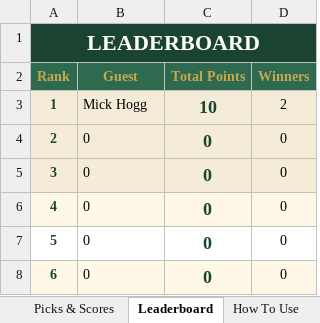
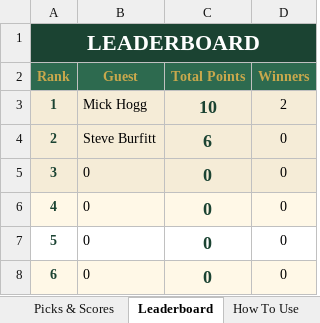
Before and after one commit to amyekore/ascot-tipping, an Excel workbook: ascot_tipping_scoresheet.xlsx, sheet Leaderboard, drawn as a sheet; only a part is shown; values as stored, in another font and other column widths than the file's, no borders; the diff names each change by its address in the sheet, - before the commit and + after, or states it on an @@ line.

```diff
--- a/ascot_tipping_scoresheet.xlsx (sheet Leaderboard)
+++ b/ascot_tipping_scoresheet.xlsx (sheet Leaderboard)
-B4 (Guest): 0
+B4 (Guest): Steve Burfitt
-C4 (Total Points): 0
+C4 (Total Points): 6
```
Also changed, not shown: sheet Race Results, sheet Picks & Scores.
